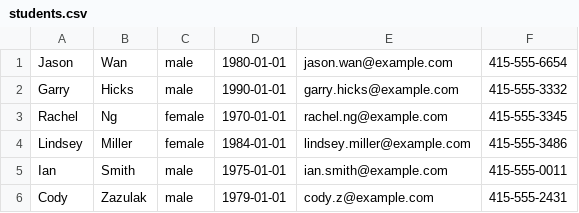
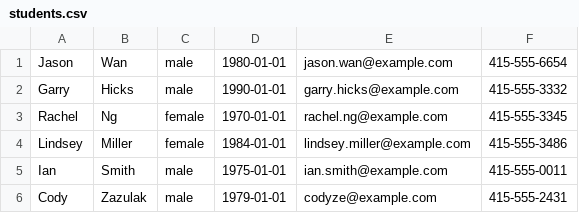
Before and after one commit to mafelix/ar_teachers, a CSV file: db/data/students.csv, drawn as a sheet.

```diff
--- a/db/data/students.csv
+++ b/db/data/students.csv
@@ -5,2 +5,2 @@ Lindsey,Miller,female,1984-01-01,lindsey.miller@example.com,415-555-3486
 Ian,Smith,male,1975-01-01,ian.smith@example.com,415-555-0011
-Cody,Zazulak,male,1979-01-01,cody.z@example.com,415-555-2431
+Cody,Zazulak,male,1979-01-01,codyze@example.com,415-555-2431
```
Also changed, not shown: db/data/teachers.csv, 18 other files.
